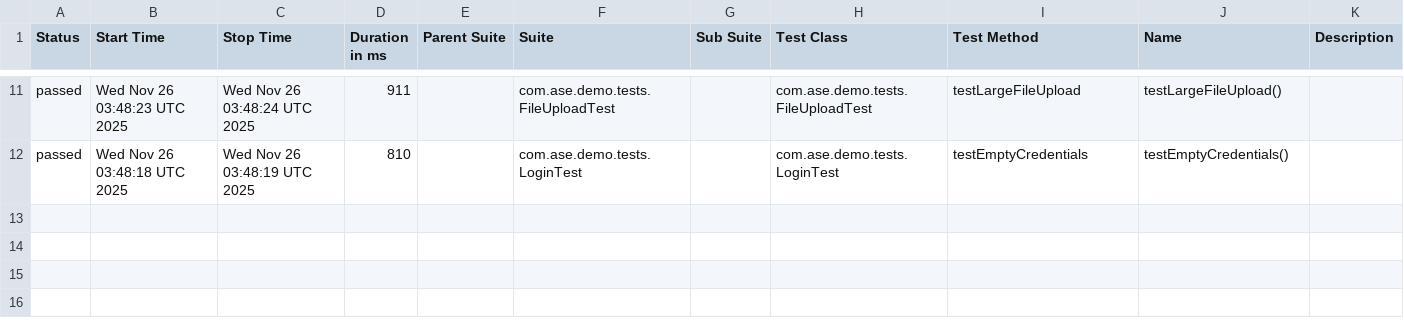
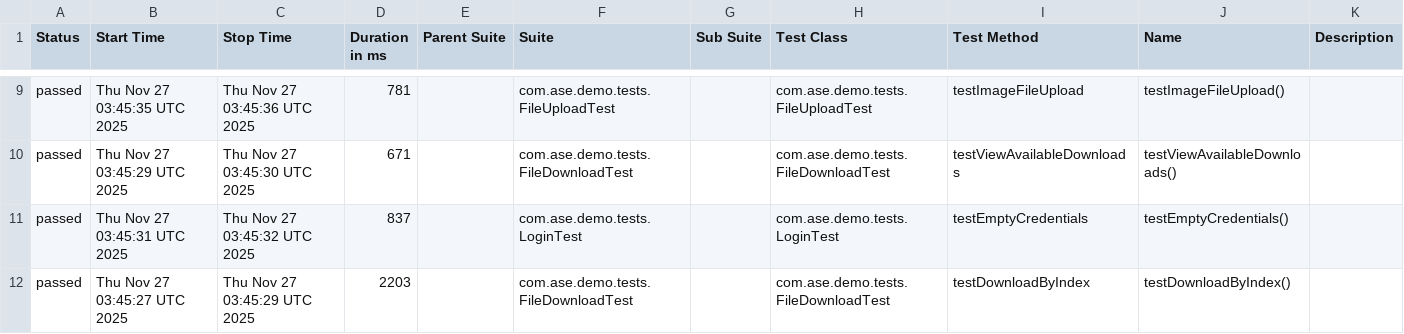
Before and after one commit to Agile-Software-Engineering-25/demo-system-test, a CSV file: full/data/suites.csv, drawn as a sheet; only a part is shown, gaps mark what is left out; the diff covers the shown part only.

```diff
--- a/full/data/suites.csv
+++ b/full/data/suites.csv
@@ -11,2 +9,4 @@
-"passed","Wed Nov 26 03:48:23 UTC 2025","Wed Nov 26 03:48:24 UTC 2025","911","","com.ase.demo.tests.FileUploadTest","","com.ase.demo.tests.FileUploadTest","testLargeFileUpload","testLargeFileUpload()",""
-"passed","Wed Nov 26 03:48:18 UTC 2025","Wed Nov 26 03:48:19 UTC 2025","810","","com.ase.demo.tests.LoginTest","","com.ase.demo.tests.LoginTest","testEmptyCredentials","testEmptyCredentials()",""
+"passed","Thu Nov 27 03:45:35 UTC 2025","Thu Nov 27 03:45:36 UTC 2025","781","","com.ase.demo.tests.FileUploadTest","","com.ase.demo.tests.FileUploadTest","testImageFileUpload","testImageFileUpload()",""
+"passed","Thu Nov 27 03:45:29 UTC 2025","Thu Nov 27 03:45:30 UTC 2025","671","","com.ase.demo.tests.FileDownloadTest","","com.ase.demo.tests.FileDownloadTest","testViewAvailableDownloads","testViewAvailableDownloads()",""
+"passed","Thu Nov 27 03:45:31 UTC 2025","Thu Nov 27 03:45:32 UTC 2025","837","","com.ase.demo.tests.LoginTest","","com.ase.demo.tests.LoginTest","testEmptyCredentials","testEmptyCredentials()",""
+"passed","Thu Nov 27 03:45:27 UTC 2025","Thu Nov 27 03:45:29 UTC 2025","2203","","com.ase.demo.tests.FileDownloadTest","","com.ase.demo.tests.FileDownloadTest","testDownloadByIndex","testDownloadByIndex()",""
```
Also changed, not shown: 2 removed rows and 29 edited cells elsewhere in this file, 36 other files.
